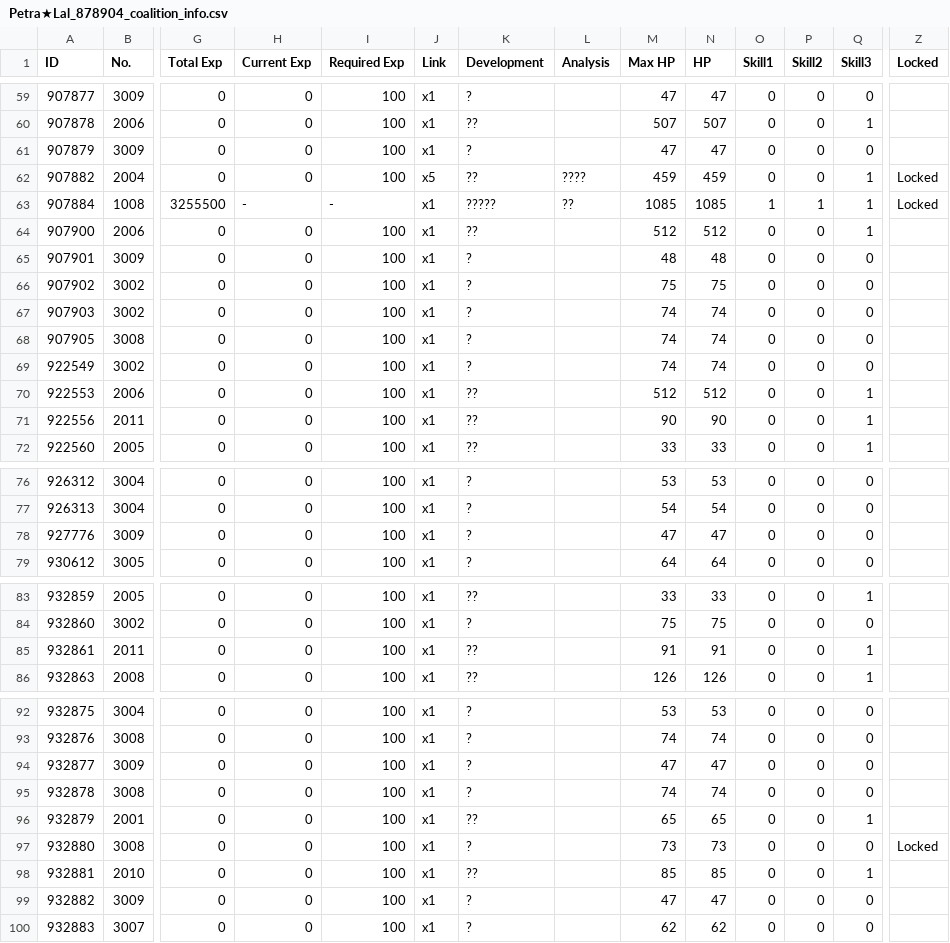
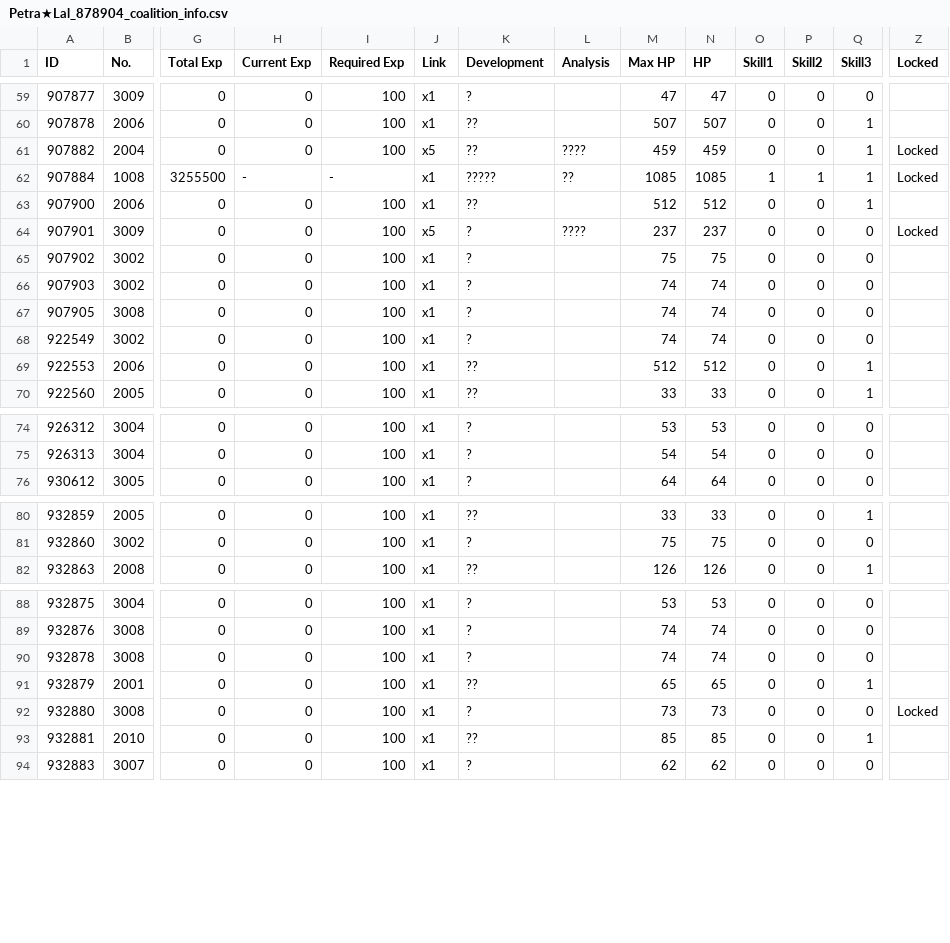
Before and after one commit to TheRealPetraLal/Info, a CSV file: Petra★Lal_878904_coalition_info.csv, drawn as a sheet; only a part is shown, gaps mark what is left out; removed rows and columns are numbered as before the commit, all else as after; rows hold the shown columns only; the diff covers the shown part only; the diff names each change by its address in the sheet, - before the commit and + after, or states it on an @@ line.

```diff
--- a/Petra★Lal_878904_coalition_info.csv
+++ b/Petra★Lal_878904_coalition_info.csv
-row 61: 907879 | 3009 | 0 | 0 | 100 | x1 | ? |  | 47 | 47 | 0 | 0 | 0
-J64 (Link): x1
+J64 (Link): x5
-L64 (Analysis): (empty)
+L64 (Analysis): ????
-M64 (Max HP): 48
+M64 (Max HP): 237
-N64 (HP): 48
+N64 (HP): 237
-Z64 (Locked): (empty)
+Z64 (Locked): Locked
-row 71: 922556 | 2011 | 0 | 0 | 100 | x1 | ?? |  | 90 | 90 | 0 | 0 | 1
-row 78: 927776 | 3009 | 0 | 0 | 100 | x1 | ? |  | 47 | 47 | 0 | 0 | 0
-row 85: 932861 | 2011 | 0 | 0 | 100 | x1 | ?? |  | 91 | 91 | 0 | 0 | 1
-row 94: 932877 | 3009 | 0 | 0 | 100 | x1 | ? |  | 47 | 47 | 0 | 0 | 0
-row 99: 932882 | 3009 | 0 | 0 | 100 | x1 | ? |  | 47 | 47 | 0 | 0 | 0
```
Also changed, not shown: 11 edited cells elsewhere in this file, Petra★Lal_878904_doll_info.csv, Petra★Lal_878904_equip_info.csv, 3 other files.
